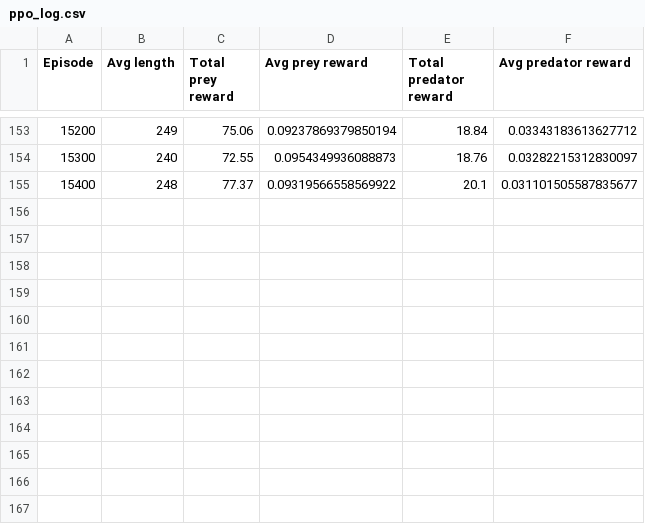
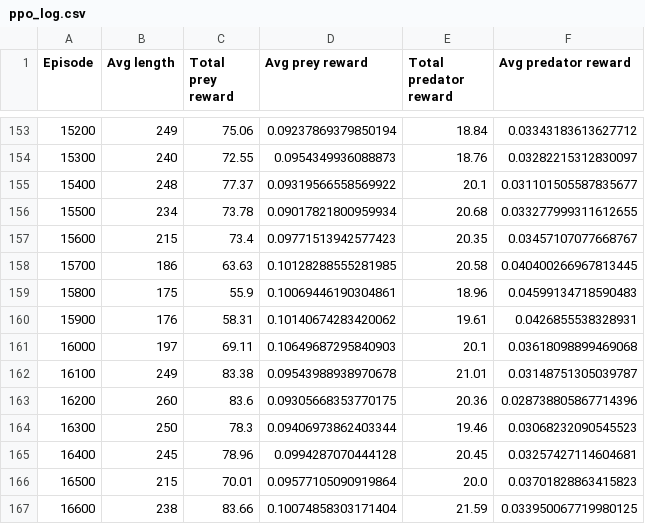
Before and after one commit to GauravB159/PreyPredatorReinforcement, a CSV file: ppo_log.csv, drawn as a sheet; only a part is shown, gaps mark what is left out; the diff names each change by its address in the sheet, - before the commit and + after, or states it on an @@ line.

```diff
--- a/ppo_log.csv
+++ b/ppo_log.csv
+row 156: 15500 | 234 | 73.78 | 0.09017821800959934 | 20.68 | 0.033277999311612655
+row 157: 15600 | 215 | 73.4 | 0.09771513942577423 | 20.35 | 0.03457107077668767
+row 158: 15700 | 186 | 63.63 | 0.10128288555281985 | 20.58 | 0.040400266967813445
+row 159: 15800 | 175 | 55.9 | 0.10069446190304861 | 18.96 | 0.04599134718590483
+row 160: 15900 | 176 | 58.31 | 0.10140674283420062 | 19.61 | 0.0426855538328931
+row 161: 16000 | 197 | 69.11 | 0.10649687295840903 | 20.1 | 0.03618098899469068
+row 162: 16100 | 249 | 83.38 | 0.09543988938970678 | 21.01 | 0.03148751305039787
+row 163: 16200 | 260 | 83.6 | 0.09305668353770175 | 20.36 | 0.028738805867714396
+row 164: 16300 | 250 | 78.3 | 0.09406973862403344 | 19.46 | 0.03068232090545523
+row 165: 16400 | 245 | 78.96 | 0.0994287070444128 | 20.45 | 0.03257427114604681
+row 166: 16500 | 215 | 70.01 | 0.09577105090919864 | 20.0 | 0.03701828863415823
+row 167: 16600 | 238 | 83.66 | 0.10074858303171404 | 21.59 | 0.033950067719980125
```
Also changed, not shown: 2 other files.
